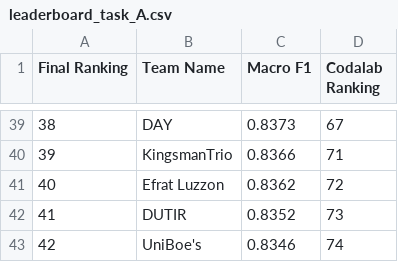
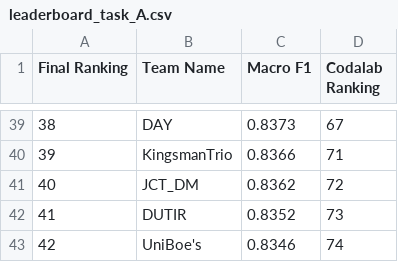
Before and after one commit to rewire-online/edos, a CSV file: leaderboard/leaderboard_task_A.csv, drawn as a sheet; only a part is shown, gaps mark what is left out.

Commit message:
Update leaderboard_task_A.csv
team name change as per request

```diff
--- a/leaderboard/leaderboard_task_A.csv
+++ b/leaderboard/leaderboard_task_A.csv
@@ -40,3 +40,3 @@ Final Ranking,Team Name,Macro F1,Codalab Ranking
 39,KingsmanTrio,0.8366,71
-40,Efrat Luzzon,0.8362,72
+40,JCT_DM,0.8362,72
 41,DUTIR,0.8352,73
```
